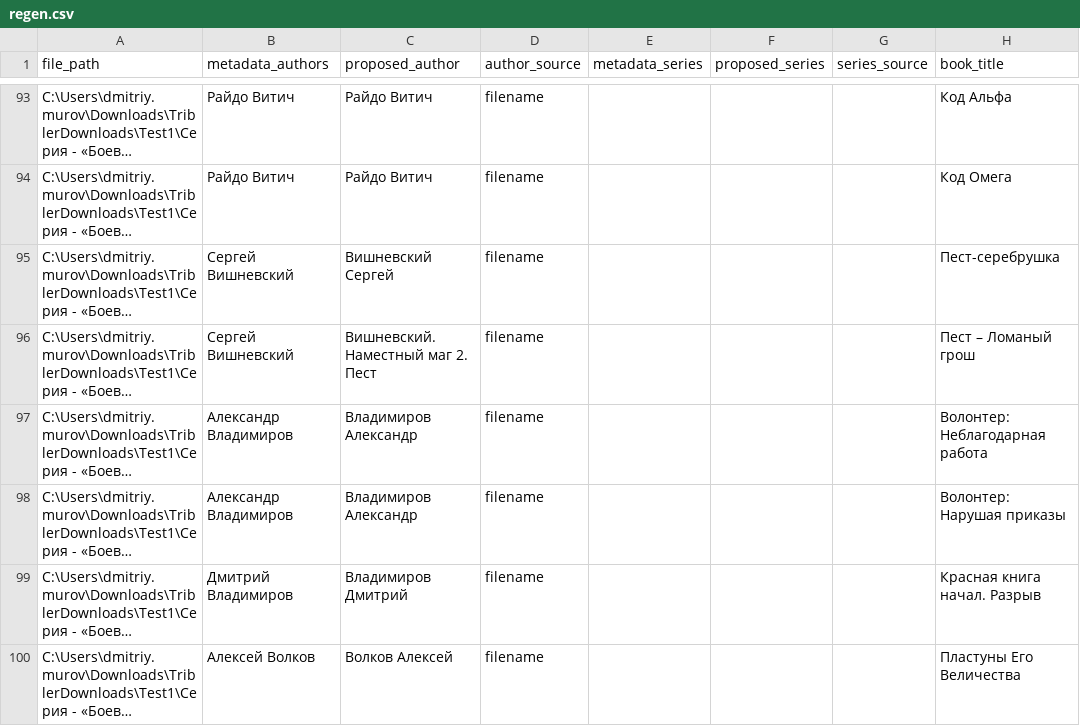
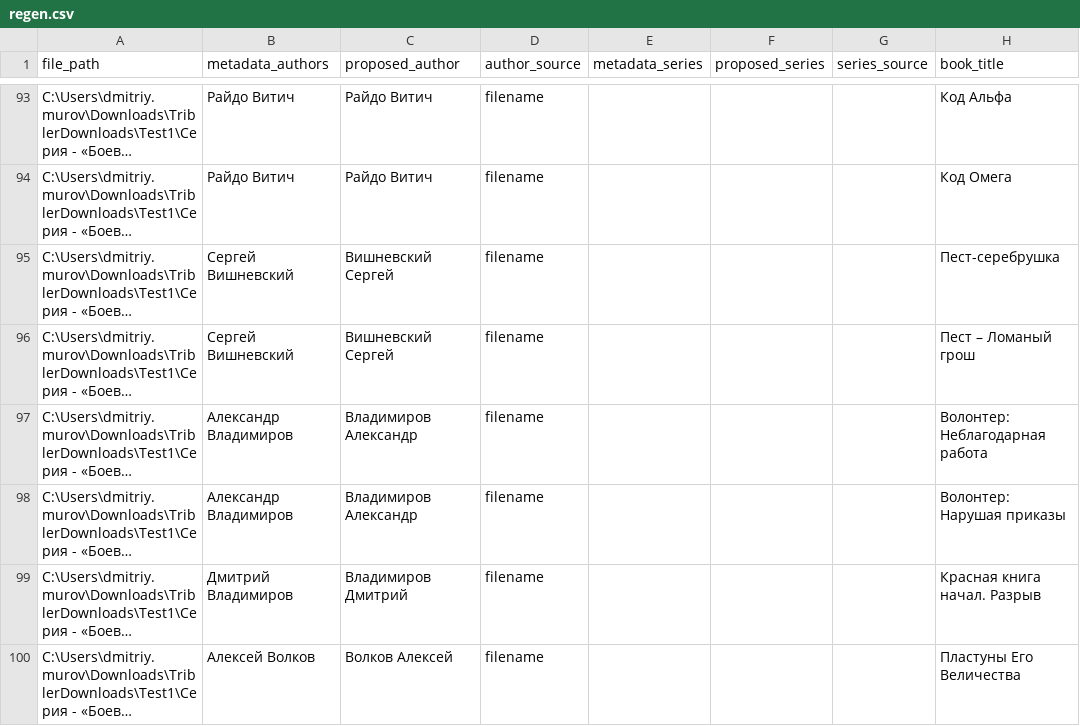
Before and after one commit to akadimka/EBLO, a CSV file: regen.csv, drawn as a sheet; only a part is shown, gaps mark what is left out; long unchanged cells end in …; the diff covers the shown part only; the diff names each change by its address in the sheet, - before the commit and + after, or states it on an @@ line.

Commit message:
Add final normalization of proposed_author in _apply_surname_conversions_to_records to ensure consistent author normalization

```diff
--- a/regen.csv
+++ b/regen.csv
-C96 (proposed_author): Вишневский. Наместный маг 2. Пест
+C96 (proposed_author): Вишневский Сергей
```
Also changed, not shown: 27 edited cells elsewhere in this file, 1 other file.
